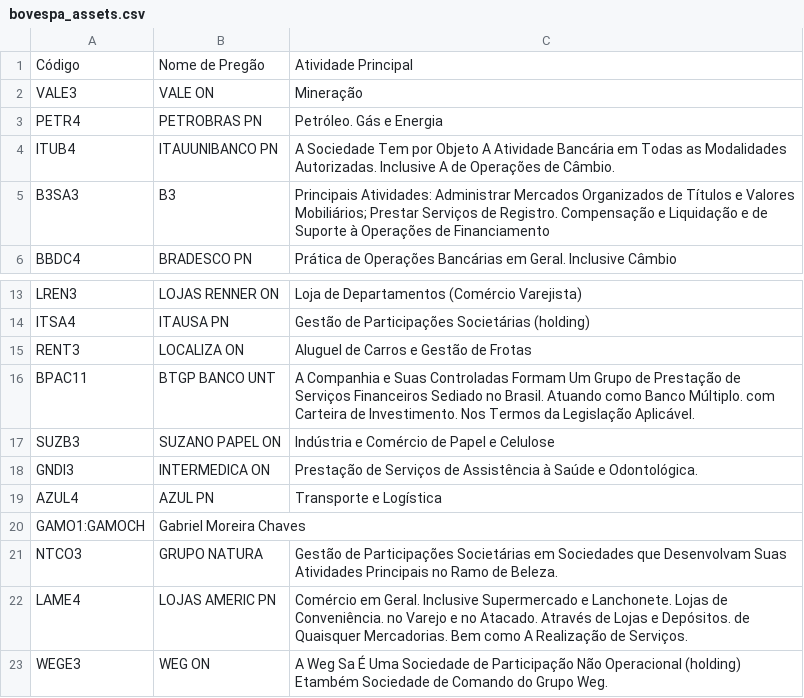
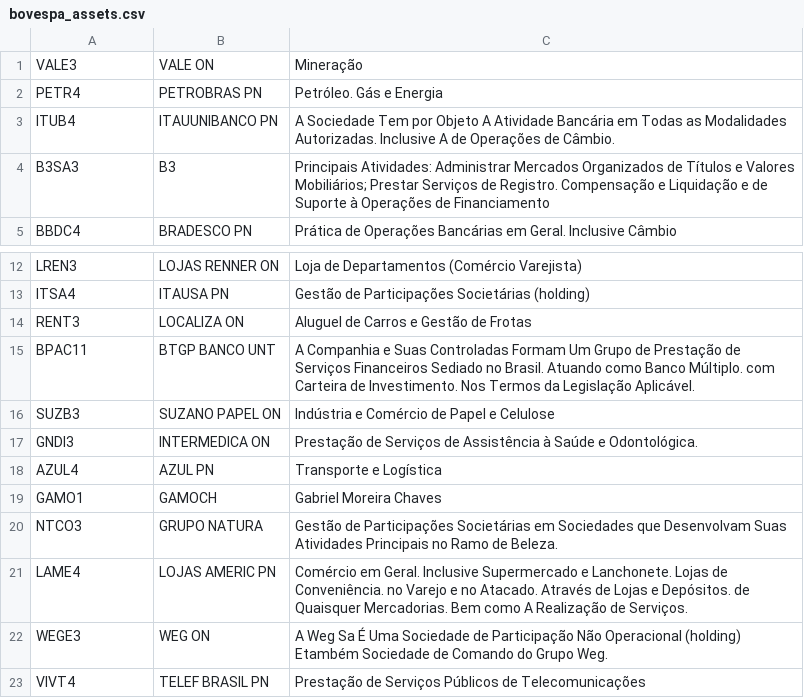
Before and after one commit to carlavieira/bovespa-rabbitmq, a CSV file: bovespa_assets.csv, drawn as a sheet; only a part is shown, gaps mark what is left out; the shorter side is filled out with more unchanged rows.

Commit message:
Add assets list

```diff
--- a/bovespa_assets.csv
+++ b/bovespa_assets.csv
@@ -1,2 +1 @@
-Código;Nome de Pregão;Atividade Principal
 VALE3;VALE ON;Mineração
@@ -19,3 +18,3 @@ GNDI3;INTERMEDICA ON;Prestação de Serviços de Assistência à Saúde e Odonto
 AZUL4;AZUL PN;Transporte e Logística
-GAMO1:GAMOCH;Gabriel Moreira Chaves
+GAMO1;GAMOCH;Gabriel Moreira Chaves
 NTCO3;GRUPO NATURA;Gestão de Participações Societárias em Sociedades que Desenvolvam Suas Atividades Principais no Ramo de Beleza.
```
Also changed, not shown: 2 other files.
